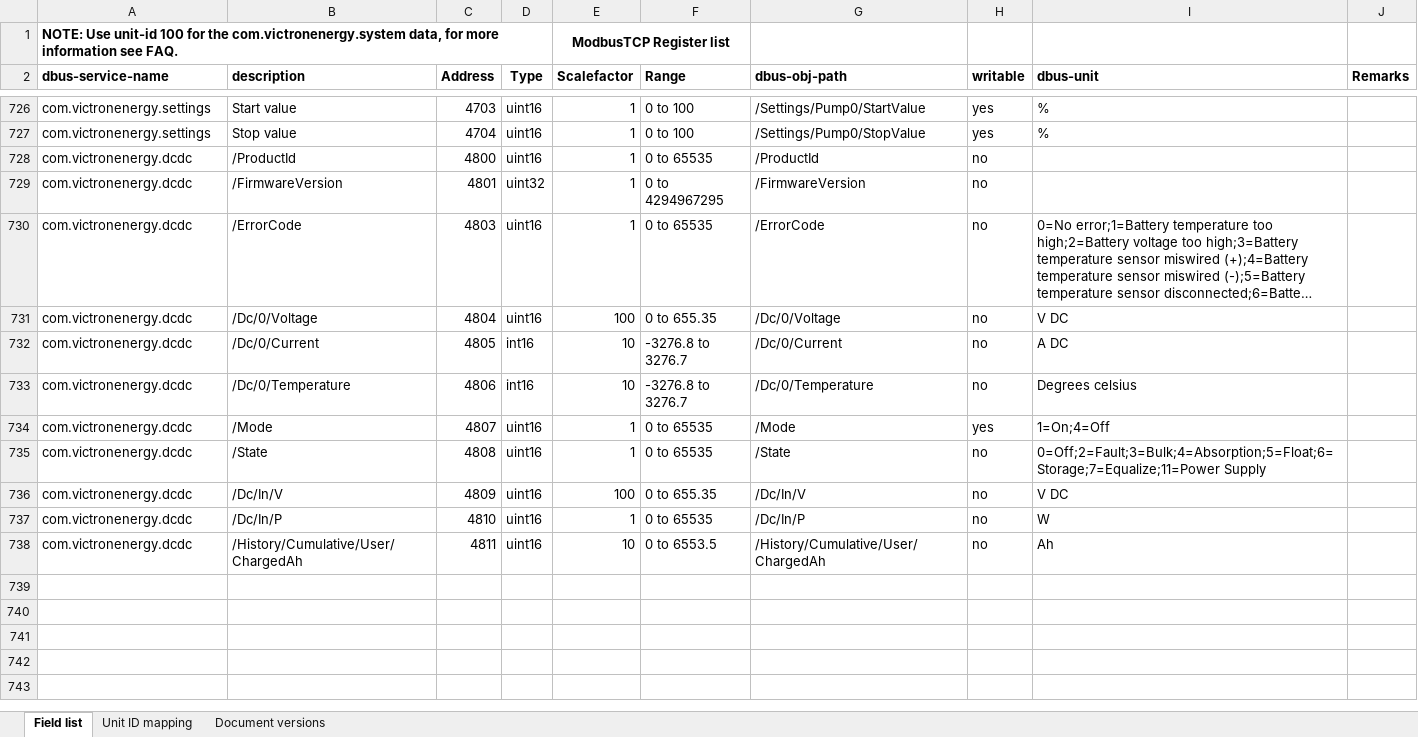
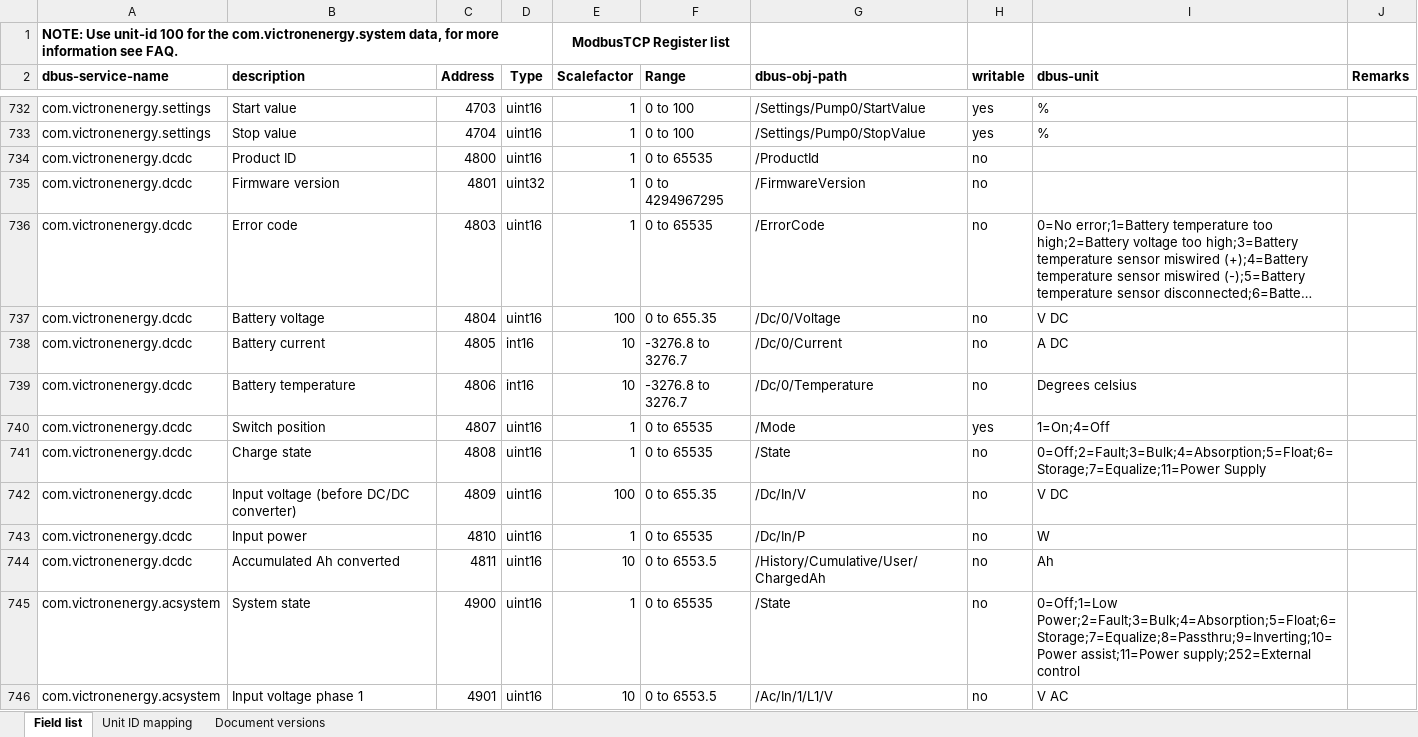
Before and after one commit to victronenergy/dbus_modbustcp, an Excel workbook: CCGX-Modbus-TCP-register-list.xlsx, sheet Field list, drawn as a sheet; only a part is shown, gaps mark what is left out; long unchanged cells end in …; values as stored, in another font and other column widths than the file's, no borders; addresses are those after the commit; the diff covers the shown part only; the diff names each change by its address in the sheet, - before the commit and + after, or states it on an @@ line.

Commit message:
updated xlsx

```diff
--- a/CCGX-Modbus-TCP-register-list.xlsx (sheet Field list)
+++ b/CCGX-Modbus-TCP-register-list.xlsx (sheet Field list)
-B734 (description): /ProductId
+B734 (description): Product ID
-B735 (description): /FirmwareVersion
+B735 (description): Firmware version
-B736 (description): /ErrorCode
+B736 (description): Error code
-B737 (description): /Dc/0/Voltage
+B737 (description): Battery voltage
-B738 (description): /Dc/0/Current
+B738 (description): Battery current
-B739 (description): /Dc/0/Temperature
+B739 (description): Battery temperature
-B740 (description): /Mode
+B740 (description): Switch position
-B741 (description): /State
+B741 (description): Charge state
-B742 (description): /Dc/In/V
+B742 (description): Input voltage (before DC/DC converter)
-B743 (description): /Dc/In/P
+B743 (description): Input power
-B744 (description): /History/Cumulative/User/ChargedAh
+B744 (description): Accumulated Ah converted
+row 745: com.victronenergy.acsystem | System state | 4900 | uint16 | 1 | 0 to 65535 | /State | no | 0=Off;1=Low Power;2=Fault;3=Bulk;4=Absorption;5=Float;6=Storage;7=Equalize;8=Passthru;9=Inverting;10=Power assist;11=Power supply;252=External control
+row 746: com.victronenergy.acsystem | Input voltage phase 1 | 4901 | uint16 | 10 | 0 to 6553.5 | /Ac/In/1/L1/V | no | V AC
```
Also changed, not shown: 28 added rows and 6 edited cells elsewhere in this sheet, sheet Document versions.
